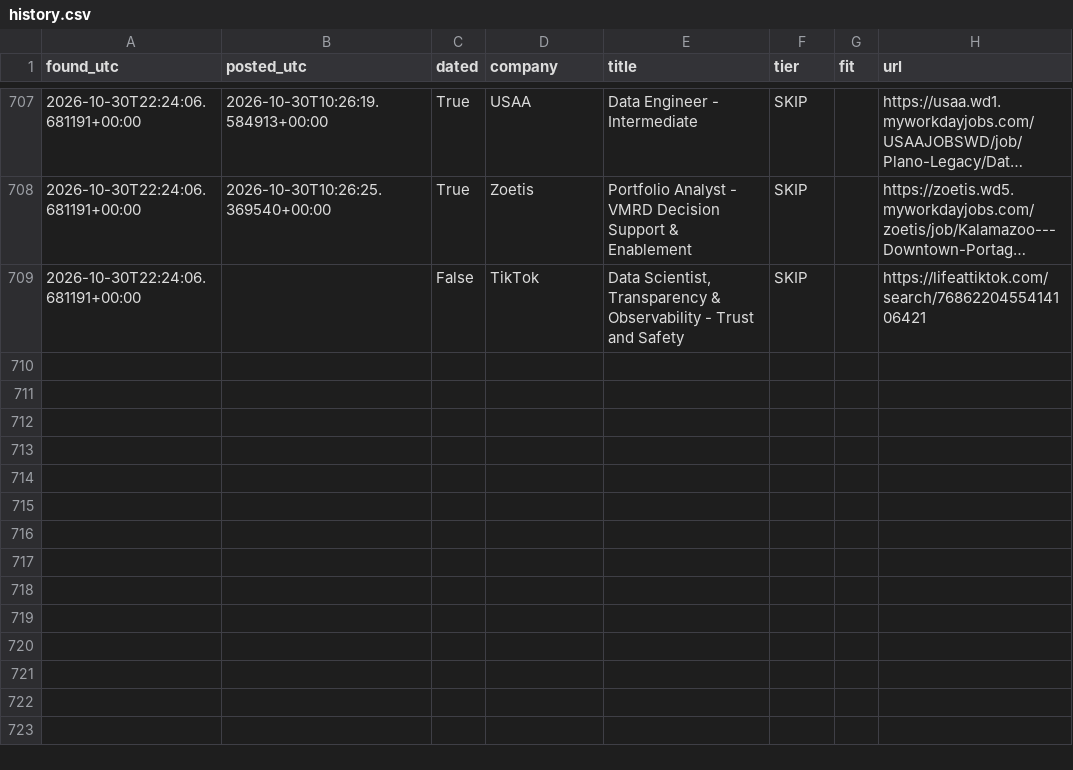
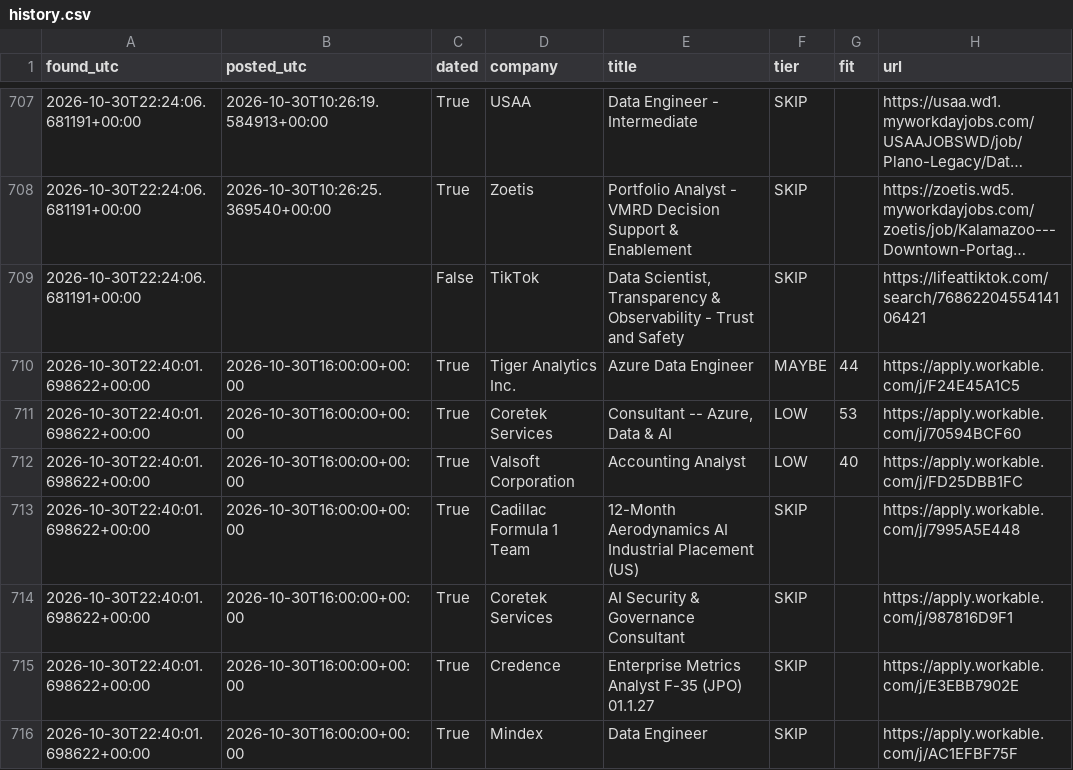
Before and after one commit to RyanSingh0/jobradar, a CSV file: out/history.csv, drawn as a sheet; only a part is shown, gaps mark what is left out; long unchanged cells end in …; the diff names each change by its address in the sheet, - before the commit and + after, or states it on an @@ line.

```diff
--- a/out/history.csv
+++ b/out/history.csv
+row 710: 2026-10-30T22:40:01.698622+00:00 | 2026-10-30T16:00:00+00:00 | True | Tiger Analytics Inc. | Azure Data Engineer | MAYBE | 44 | https://apply.workable.com/j/F24E45A1C5
+row 711: 2026-10-30T22:40:01.698622+00:00 | 2026-10-30T16:00:00+00:00 | True | Coretek Services | Consultant -- Azure, Data & AI | LOW | 53 | https://apply.workable.com/j/70594BCF60
+row 712: 2026-10-30T22:40:01.698622+00:00 | 2026-10-30T16:00:00+00:00 | True | Valsoft Corporation | Accounting Analyst | LOW | 40 | https://apply.workable.com/j/FD25DBB1FC
+row 713: 2026-10-30T22:40:01.698622+00:00 | 2026-10-30T16:00:00+00:00 | True | Cadillac Formula 1 Team | 12-Month Aerodynamics AI Industrial Placement (US) | SKIP |  | https://apply.workable.com/j/7995A5E448
+row 714: 2026-10-30T22:40:01.698622+00:00 | 2026-10-30T16:00:00+00:00 | True | Coretek Services | AI Security & Governance Consultant | SKIP |  | https://apply.workable.com/j/987816D9F1
+row 715: 2026-10-30T22:40:01.698622+00:00 | 2026-10-30T16:00:00+00:00 | True | Credence | Enterprise Metrics Analyst F-35 (JPO) 01.1.27 | SKIP |  | https://apply.workable.com/j/E3EBB7902E
+row 716: 2026-10-30T22:40:01.698622+00:00 | 2026-10-30T16:00:00+00:00 | True | Mindex | Data Engineer | SKIP |  | https://apply.workable.com/j/AC1EFBF75F
```
Also changed, not shown: 4 other files.
